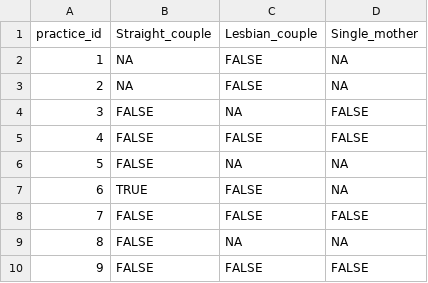
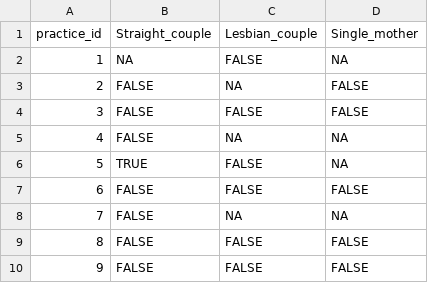
Before and after one commit to mufflyt/LABUBU, a CSV file: mysterycall_outputs/matched_reached_wide.csv, drawn as a sheet; only a part is shown; the shorter side is filled out with more unchanged rows; removed rows and columns are numbered as before the commit, all else as after; the diff names each change by its address in the sheet, - before the commit and + after, or states it on an @@ line.

```diff
--- a/mysterycall_outputs/matched_reached_wide.csv
+++ b/mysterycall_outputs/matched_reached_wide.csv
-row 2: 1 | NA | FALSE | NA
@@ column A (practice_id) renumbered from row 2 down @@
```
Also changed, not shown: mysterycall_outputs/caller_rates.csv, mysterycall_outputs/labubu_cleaned_analysis.csv, 24 other files.
